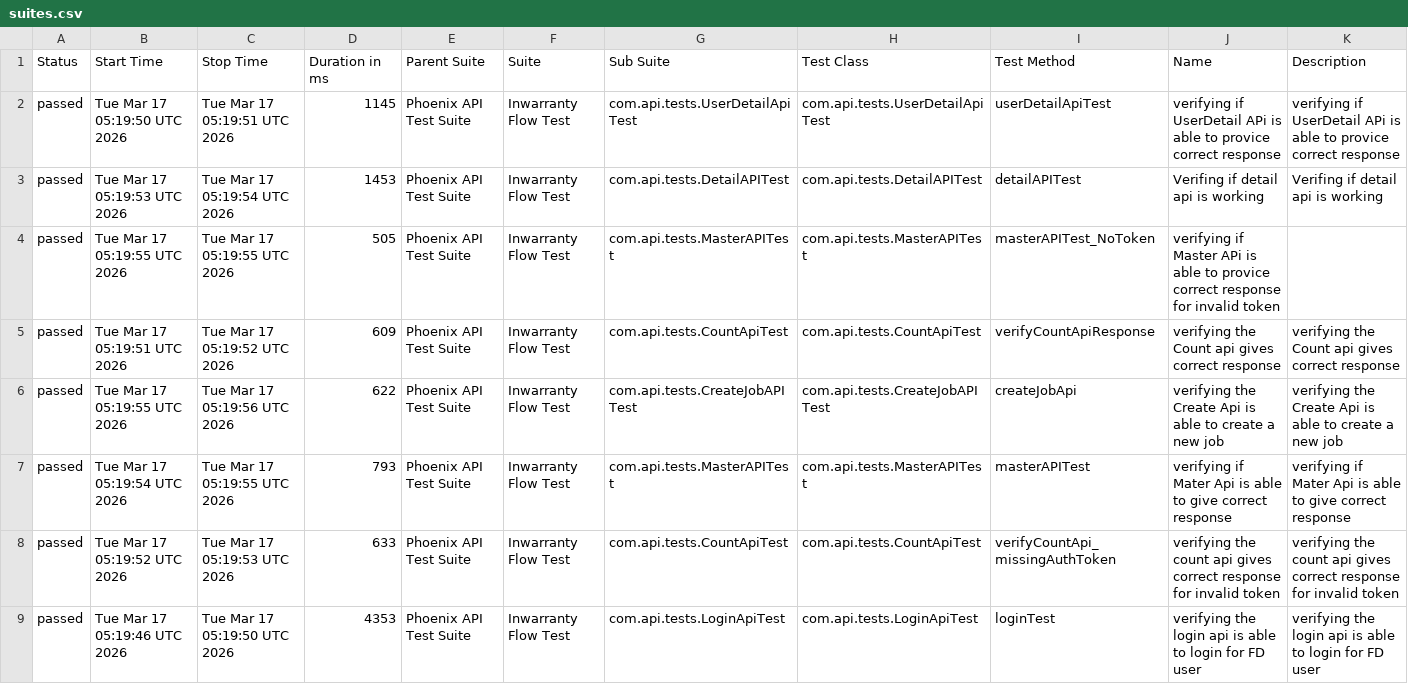
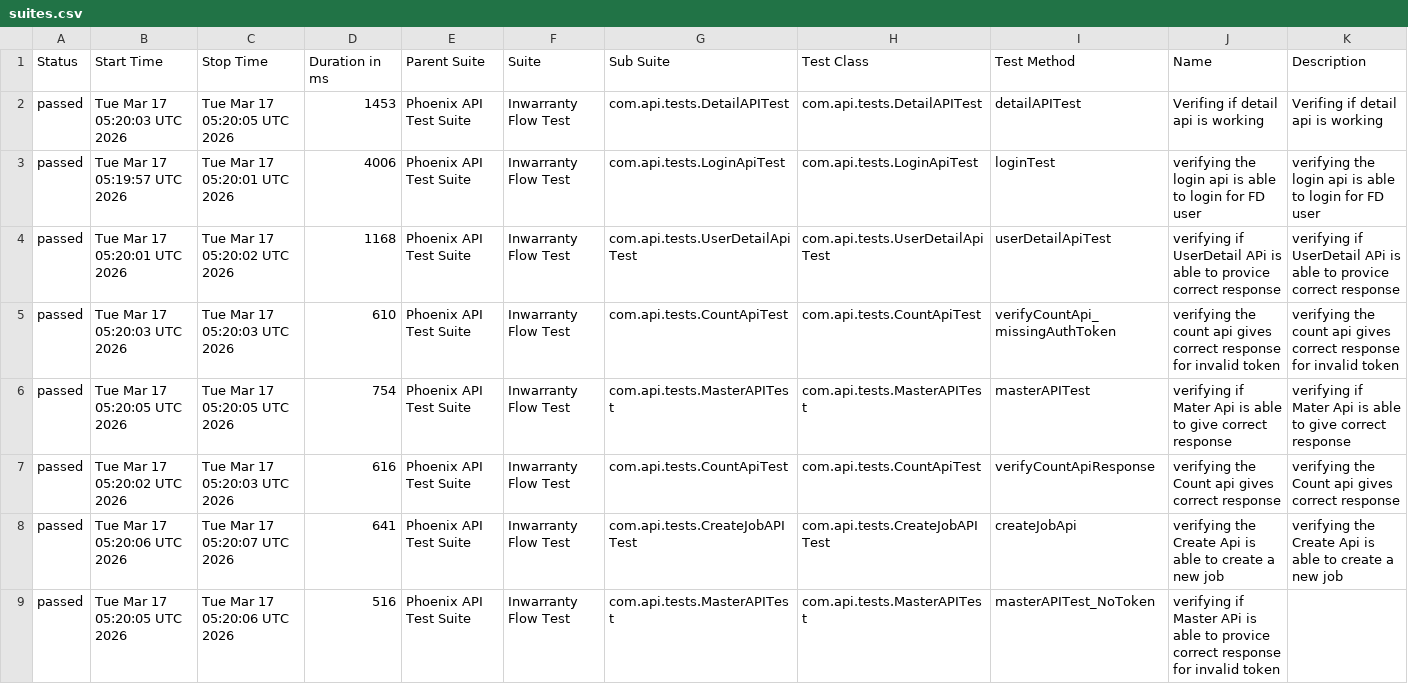
Before and after one commit to RanjaniManuel/PhoenixTestAutomationFramework, a CSV file: data/suites.csv, drawn as a sheet.

```diff
--- a/data/suites.csv
+++ b/data/suites.csv
@@ -1,9 +1,9 @@
 "Status","Start Time","Stop Time","Duration in ms","Parent Suite","Suite","Sub Suite","Test Class","Test Method","Name","Description"
-"passed","Tue Mar 17 05:19:50 UTC 2026","Tue Mar 17 05:19:51 UTC 2026","1145","Phoenix API Test Suite","Inwarranty Flow Test","com.api.tests.UserDetailApiTest","com.api.tests.UserDetailApiTest","userDetailApiTest","verifying if UserDetail APi is able to provice correct response","verifying if UserDetail APi is able to provice correct response"
-"passed","Tue Mar 17 05:19:53 UTC 2026","Tue Mar 17 05:19:54 UTC 2026","1453","Phoenix API Test Suite","Inwarranty Flow Test","com.api.tests.DetailAPITest","com.api.tests.DetailAPITest","detailAPITest","Verifing if  detail api is working ","Verifing if  detail api is working "
-"passed","Tue Mar 17 05:19:55 UTC 2026","Tue Mar 17 05:19:55 UTC 2026","505","Phoenix API Test Suite","Inwarranty Flow Test","com.api.tests.MasterAPITest","com.api.tests.MasterAPITest","masterAPITest_NoToken","verifying if Master APi is able to provice correct response for invalid token",""
-"passed","Tue Mar 17 05:19:51 UTC 2026","Tue Mar 17 05:19:52 UTC 2026","609","Phoenix API Test Suite","Inwarranty Flow Test","com.api.tests.CountApiTest","com.api.tests.CountApiTest","verifyCountApiResponse","verifying the Count api gives correct response","verifying the Count api gives correct response"
-"passed","Tue Mar 17 05:19:55 UTC 2026","Tue Mar 17 05:19:56 UTC 2026","622","Phoenix API Test Suite","Inwarranty Flow Test","com.api.tests.CreateJobAPITest","com.api.tests.CreateJobAPITest","createJobApi","verifying the Create Api is able to create a new job","verifying the Create Api is able to create a new job"
-"passed","Tue Mar 17 05:19:54 UTC 2026","Tue Mar 17 05:19:55 UTC 2026","793","Phoenix API Test Suite","Inwarranty Flow Test","com.api.tests.MasterAPITest","com.api.tests.MasterAPITest","masterAPITest","verifying if Mater Api is able to give correct response","verifying if Mater Api is able to give correct response"
-"passed","Tue Mar 17 05:19:52 UTC 2026","Tue Mar 17 05:19:53 UTC 2026","633","Phoenix API Test Suite","Inwarranty Flow Test","com.api.tests.CountApiTest","com.api.tests.CountApiTest","verifyCountApi_missingAuthToken","verifying the count api gives correct response for invalid token","verifying the count api gives correct response for invalid token"
-"passed","Tue Mar 17 05:19:46 UTC 2026","Tue Mar 17 05:19:50 UTC 2026","4353","Phoenix API Test Suite","Inwarranty Flow Test","com.api.tests.LoginApiTest","com.api.tests.LoginApiTest","loginTest","verifying the login api is able to login for FD user","verifying the login api is able to login for FD user"
+"passed","Tue Mar 17 05:20:03 UTC 2026","Tue Mar 17 05:20:05 UTC 2026","1453","Phoenix API Test Suite","Inwarranty Flow Test","com.api.tests.DetailAPITest","com.api.tests.DetailAPITest","detailAPITest","Verifing if  detail api is working ","Verifing if  detail api is working "
+"passed","Tue Mar 17 05:19:57 UTC 2026","Tue Mar 17 05:20:01 UTC 2026","4006","Phoenix API Test Suite","Inwarranty Flow Test","com.api.tests.LoginApiTest","com.api.tests.LoginApiTest","loginTest","verifying the login api is able to login for FD user","verifying the login api is able to login for FD user"
+"passed","Tue Mar 17 05:20:01 UTC 2026","Tue Mar 17 05:20:02 UTC 2026","1168","Phoenix API Test Suite","Inwarranty Flow Test","com.api.tests.UserDetailApiTest","com.api.tests.UserDetailApiTest","userDetailApiTest","verifying if UserDetail APi is able to provice correct response","verifying if UserDetail APi is able to provice correct response"
+"passed","Tue Mar 17 05:20:03 UTC 2026","Tue Mar 17 05:20:03 UTC 2026","610","Phoenix API Test Suite","Inwarranty Flow Test","com.api.tests.CountApiTest","com.api.tests.CountApiTest","verifyCountApi_missingAuthToken","verifying the count api gives correct response for invalid token","verifying the count api gives correct response for invalid token"
+"passed","Tue Mar 17 05:20:05 UTC 2026","Tue Mar 17 05:20:05 UTC 2026","754","Phoenix API Test Suite","Inwarranty Flow Test","com.api.tests.MasterAPITest","com.api.tests.MasterAPITest","masterAPITest","verifying if Mater Api is able to give correct response","verifying if Mater Api is able to give correct response"
+"passed","Tue Mar 17 05:20:02 UTC 2026","Tue Mar 17 05:20:03 UTC 2026","616","Phoenix API Test Suite","Inwarranty Flow Test","com.api.tests.CountApiTest","com.api.tests.CountApiTest","verifyCountApiResponse","verifying the Count api gives correct response","verifying the Count api gives correct response"
+"passed","Tue Mar 17 05:20:06 UTC 2026","Tue Mar 17 05:20:07 UTC 2026","641","Phoenix API Test Suite","Inwarranty Flow Test","com.api.tests.CreateJobAPITest","com.api.tests.CreateJobAPITest","createJobApi","verifying the Create Api is able to create a new job","verifying the Create Api is able to create a new job"
+"passed","Tue Mar 17 05:20:05 UTC 2026","Tue Mar 17 05:20:06 UTC 2026","516","Phoenix API Test Suite","Inwarranty Flow Test","com.api.tests.MasterAPITest","com.api.tests.MasterAPITest","masterAPITest_NoToken","verifying if Master APi is able to provice correct response for invalid token",""
```
Also changed, not shown: data/behaviors.csv, 49 other files.
